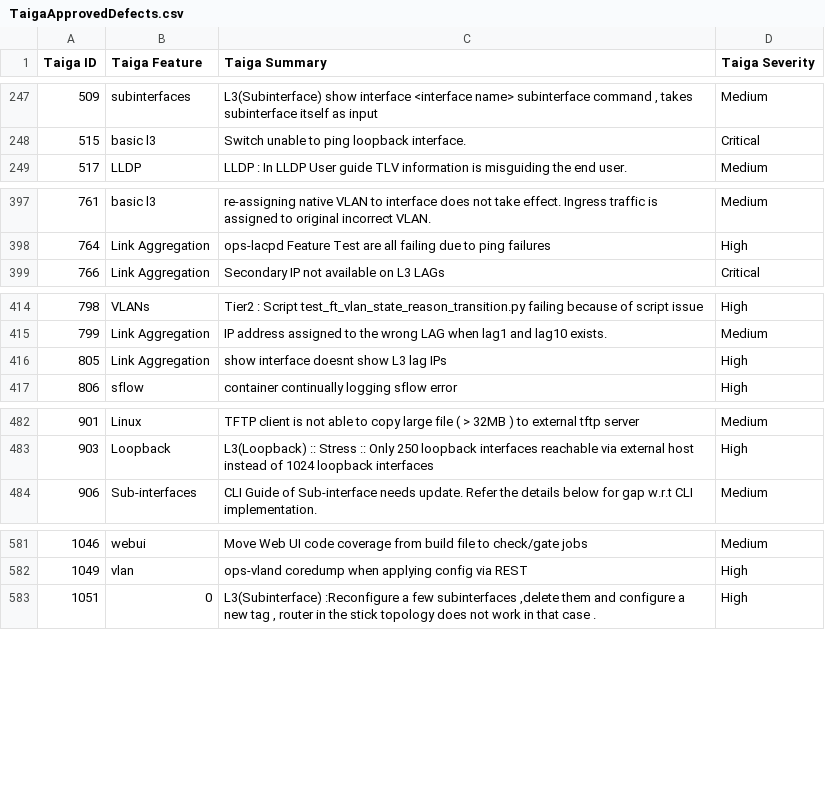
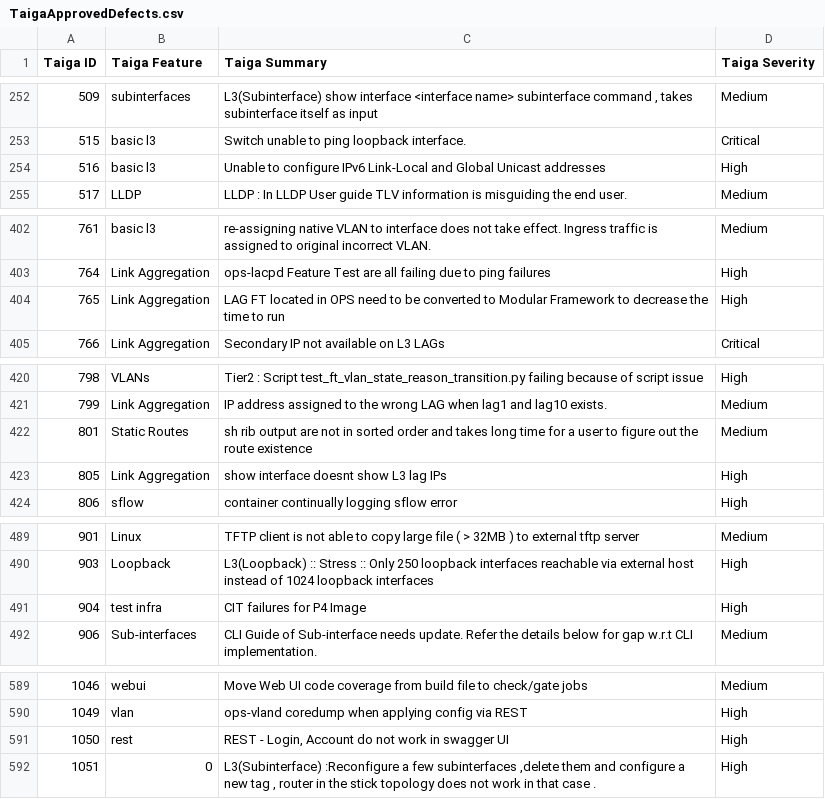
Before and after one commit to OpenSwitchNOS/openswitch-infra-commit-validation, a CSV file: TaigaApprovedDefects.csv, drawn as a sheet; only a part is shown, gaps mark what is left out; the diff covers the shown part only.

```diff
--- a/TaigaApprovedDefects.csv
+++ b/TaigaApprovedDefects.csv
@@ -248,2 +253,3 @@ Taiga ID   ,Taiga Feature,Taiga Summary,Taiga Severity
 515,basic l3,Switch unable to ping loopback interface.,Critical
+516,basic l3,Unable  to configure IPv6 Link-Local and Global Unicast addresses,High
 517,LLDP,LLDP : In LLDP User guide TLV information is misguiding the end user.,Medium
@@ -398,2 +403,3 @@ Taiga ID   ,Taiga Feature,Taiga Summary,Taiga Severity
 764,Link Aggregation,ops-lacpd Feature Test are all failing due to ping failures,High
+765,Link Aggregation,LAG FT located in OPS need to be converted to Modular Framework to decrease the time to run,High
 766,Link Aggregation,Secondary IP not available on L3 LAGs,Critical
@@ -415,2 +421,3 @@ Taiga ID   ,Taiga Feature,Taiga Summary,Taiga Severity
 799,Link Aggregation,IP address assigned to the wrong LAG when lag1 and lag10 exists.,Medium
+801,Static Routes,sh rib output are not in sorted order and takes long time for a user to figure out the route existence,Medium
 805,Link Aggregation,show interface doesnt show L3 lag IPs,High
@@ -483,2 +490,3 @@ Taiga ID   ,Taiga Feature,Taiga Summary,Taiga Severity
 903,Loopback,L3(Loopback) :: Stress :: Only 250 loopback interfaces reachable via external host instead of 1024 loopback interfaces,High
+904,test infra,CIT failures for P4 Image,High
 906,Sub-interfaces,CLI Guide of Sub-interface needs update. Refer the details below for gap w.r.t CLI implementation.,Medium
@@ -582,2 +590,3 @@ Taiga ID   ,Taiga Feature,Taiga Summary,Taiga Severity
 1049,vlan,ops-vland coredump when applying config via REST,High
+1050,rest,"REST - Login, Account do not work in swagger UI",High
 1051,0,"L3(Subinterface) :Reconfigure a few subinterfaces ,delete them and configure a new tag , router in the stick topology does not work in that case .",High
```
Also changed, not shown: 12 added rows, 4 removed rows and 25 edited cells elsewhere in this file.
